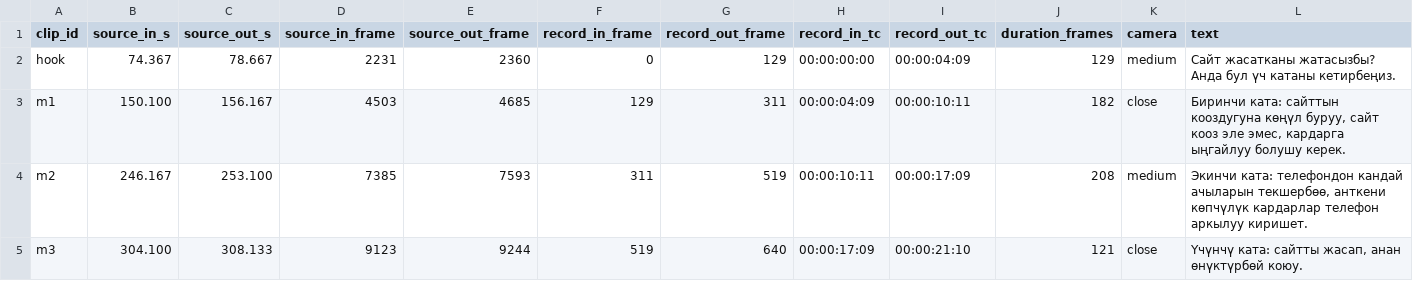
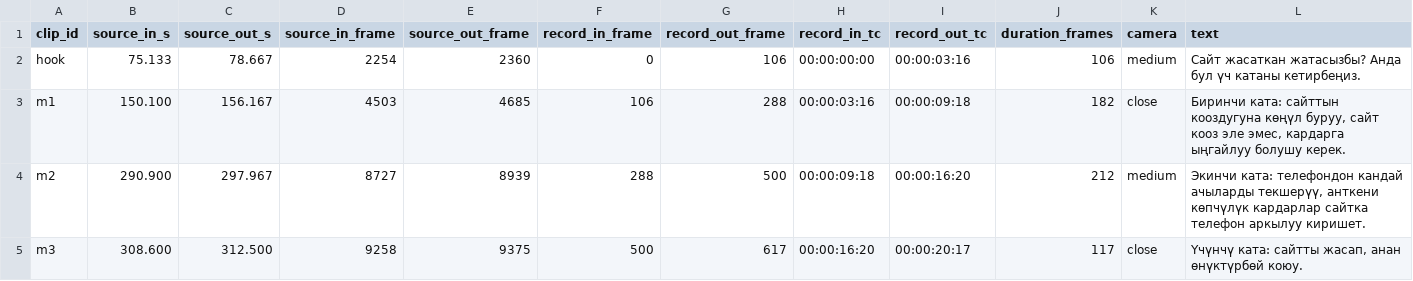
Before and after one commit to adiletgpt6-beep/Beles_web_video, a CSV file: production/jobs/BW-004/data/edl.csv, drawn as a sheet; only a part is shown; the diff covers the shown part only.

```diff
--- a/production/jobs/BW-004/data/edl.csv
+++ b/production/jobs/BW-004/data/edl.csv
@@ -1,5 +1,5 @@
 clip_id,source_in_s,source_out_s,source_in_frame,source_out_frame,record_in_frame,record_out_frame,record_in_tc,record_out_tc,duration_frames,camera,text
-hook,74.367,78.667,2231,2360,0,129,00:00:00:00,00:00:04:09,129,medium,"Сайт жасатканы жатасызбы? Анда бул үч катаны кетирбеңиз."
-m1,150.100,156.167,4503,4685,129,311,00:00:04:09,00:00:10:11,182,close,"Биринчи ката: сайттын кооздугуна көңүл буруу, сайт кооз эле эмес, кардарга ыңгайлуу болушу керек."
-m2,246.167,253.100,7385,7593,311,519,00:00:10:11,00:00:17:09,208,medium,"Экинчи ката: телефондон кандай ачыларын текшербөө, анткени көпчүлүк кардарлар телефон аркылуу киришет."
-m3,304.100,308.133,9123,9244,519,640,00:00:17:09,00:00:21:10,121,close,"Үчүнчү ката: сайтты жасап, анан өнүктүрбөй коюу."
+hook,75.133,78.667,2254,2360,0,106,00:00:00:00,00:00:03:16,106,medium,"Сайт жасаткан жатасызбы? Анда бул үч катаны кетирбеңиз."
+m1,150.100,156.167,4503,4685,106,288,00:00:03:16,00:00:09:18,182,close,"Биринчи ката: сайттын кооздугуна көңүл буруу, сайт кооз эле эмес, кардарга ыңгайлуу болушу керек."
+m2,290.900,297.967,8727,8939,288,500,00:00:09:18,00:00:16:20,212,medium,"Экинчи ката: телефондон кандай ачыларды текшерүү, анткени көпчүлүк кардарлар сайтка телефон аркылуу киришет."
+m3,308.600,312.500,9258,9375,500,617,00:00:16:20,00:00:20:17,117,close,"Үчүнчү ката: сайтты жасап, анан өнүктүрбөй коюу."
```
Also changed, not shown: 17 edited cells elsewhere in this file, 32 other files.
